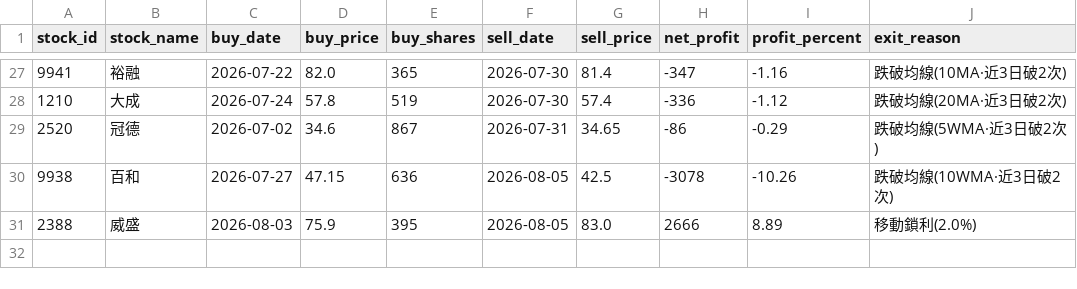
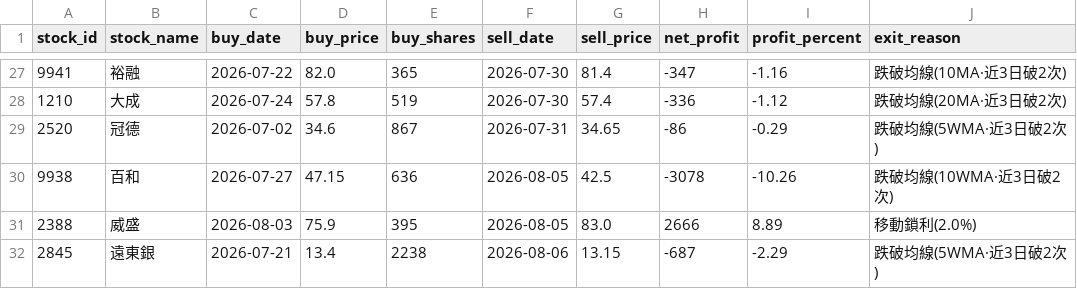
Before and after one commit to chunyulaie/my-dolphin-radar, a CSV file: dolphin_history_ledger.csv, drawn as a sheet; only a part is shown, gaps mark what is left out; the diff names each change by its address in the sheet, - before the commit and + after, or states it on an @@ line.

```diff
--- a/dolphin_history_ledger.csv
+++ b/dolphin_history_ledger.csv
+row 32: 2845 | 遠東銀 | 2026-07-21 | 13.4 | 2238 | 2026-08-06 | 13.15 | -687 | -2.29 | 跌破均線(5WMA·近3日破2次)
```
Also changed, not shown: dolphin_optimizer_details.csv, dolphin_portfolio.csv, 2 other files.
